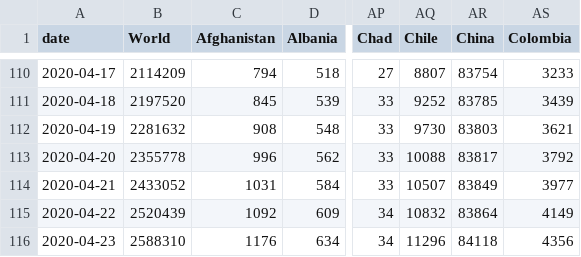
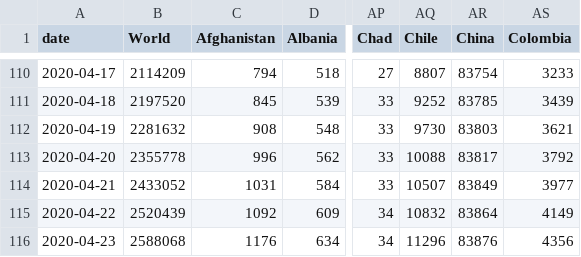
Before and after one commit to hjstein/covid-19-data, a CSV file: public/data/ecdc/total_cases.csv, drawn as a sheet; only a part is shown, gaps mark what is left out; the diff names each change by its address in the sheet, - before the commit and + after, or states it on an @@ line.

Commit message:
Corrected data update for 23rd April

```diff
--- a/public/data/ecdc/total_cases.csv
+++ b/public/data/ecdc/total_cases.csv
-B116 (World): 2588310
+B116 (World): 2588068
-AR116 (China): 84118
+AR116 (China): 83876
```
Also changed, not shown: 9 other files.
